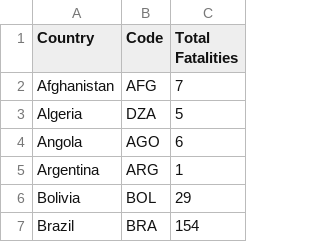
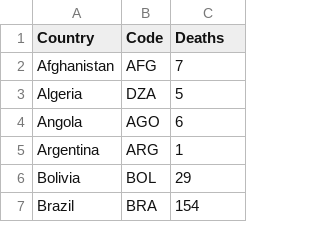
Before and after one commit to hoshymosh/Alex-Ross-GIMM-260-Repository, a CSV file: Fatal Aviation Occurances in Boeing Between 1980-2024 - Locations and Fatalities (1).csv, drawn as a sheet; only a part is shown.

Commit message:
Update Fatal Aviation Occurances in Boeing Between 1980-2024 - Locations and Fatalities (1).csv

```diff
--- a/Fatal Aviation Occurances in Boeing Between 1980-2024 - Locations and Fatalities (1).csv
+++ b/Fatal Aviation Occurances in Boeing Between 1980-2024 - Locations and Fatalities (1).csv
@@ -1,2 +1,2 @@
-Country,Code,Total Fatalities
+Country,Code,Deaths
 Afghanistan,AFG,7
```
